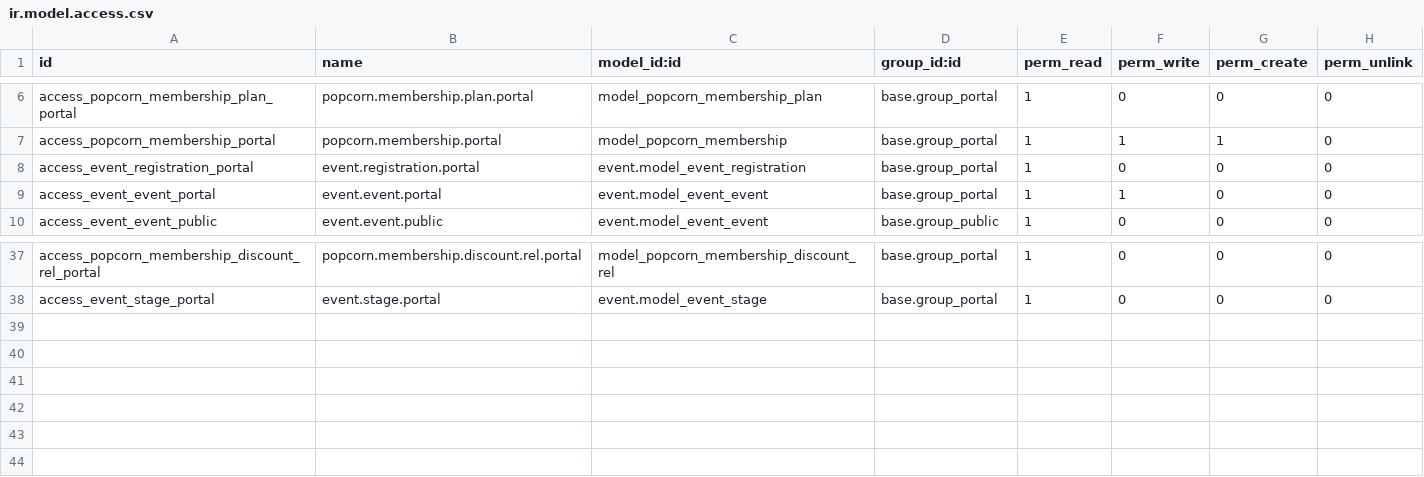
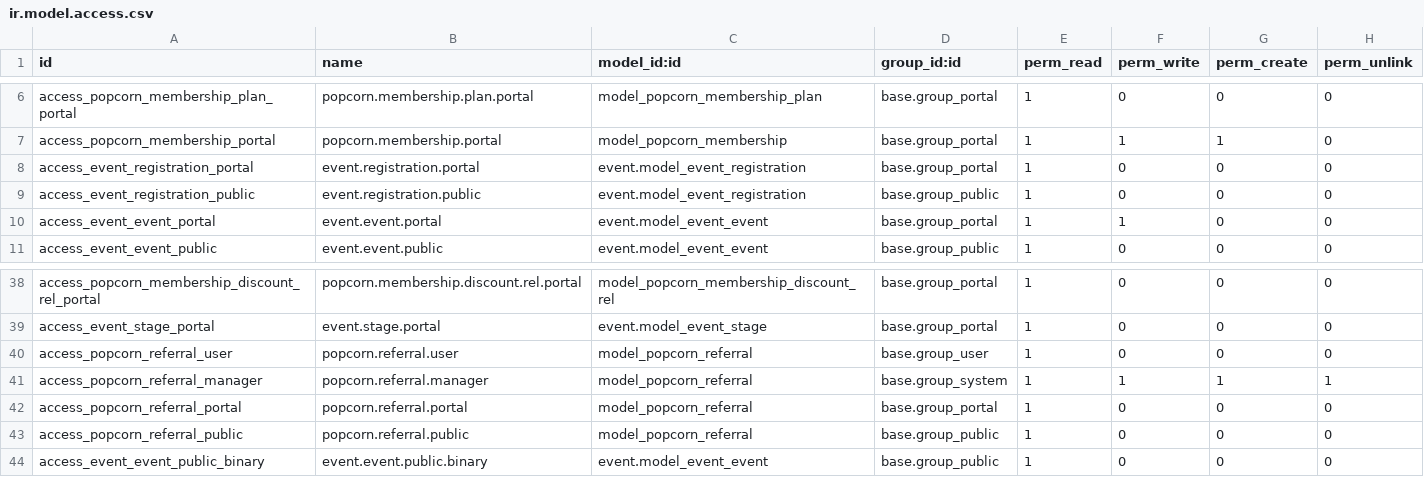
Before and after one commit to xXoM93aRXx/popcorn, a CSV file: security/ir.model.access.csv, drawn as a sheet; only a part is shown, gaps mark what is left out; the diff names each change by its address in the sheet, - before the commit and + after, or states it on an @@ line.

```diff
--- a/security/ir.model.access.csv
+++ b/security/ir.model.access.csv
+row 9: access_event_registration_public | event.registration.public | event.model_event_registration | base.group_public | 1 | 0 | 0 | 0
+row 40: access_popcorn_referral_user | popcorn.referral.user | model_popcorn_referral | base.group_user | 1 | 0 | 0 | 0
+row 41: access_popcorn_referral_manager | popcorn.referral.manager | model_popcorn_referral | base.group_system | 1 | 1 | 1 | 1
+row 42: access_popcorn_referral_portal | popcorn.referral.portal | model_popcorn_referral | base.group_portal | 1 | 0 | 0 | 0
+row 43: access_popcorn_referral_public | popcorn.referral.public | model_popcorn_referral | base.group_public | 1 | 0 | 0 | 0
+row 44: access_event_event_public_binary | event.event.public.binary | event.model_event_event | base.group_public | 1 | 0 | 0 | 0
```
Also changed, not shown: 28 other files.
